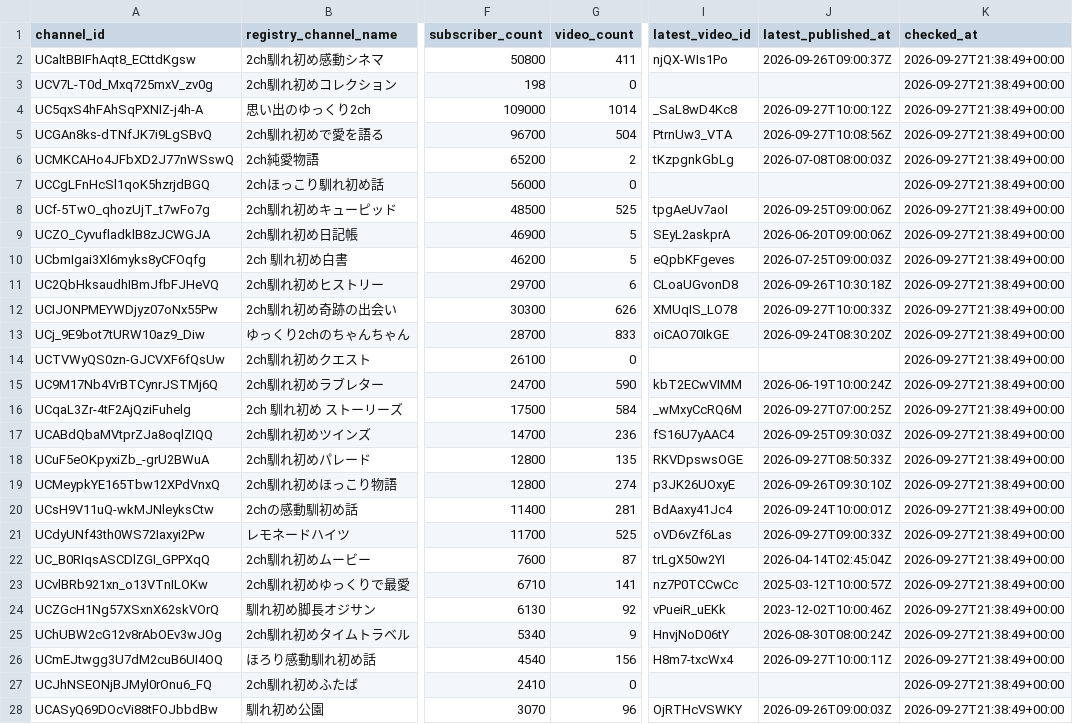
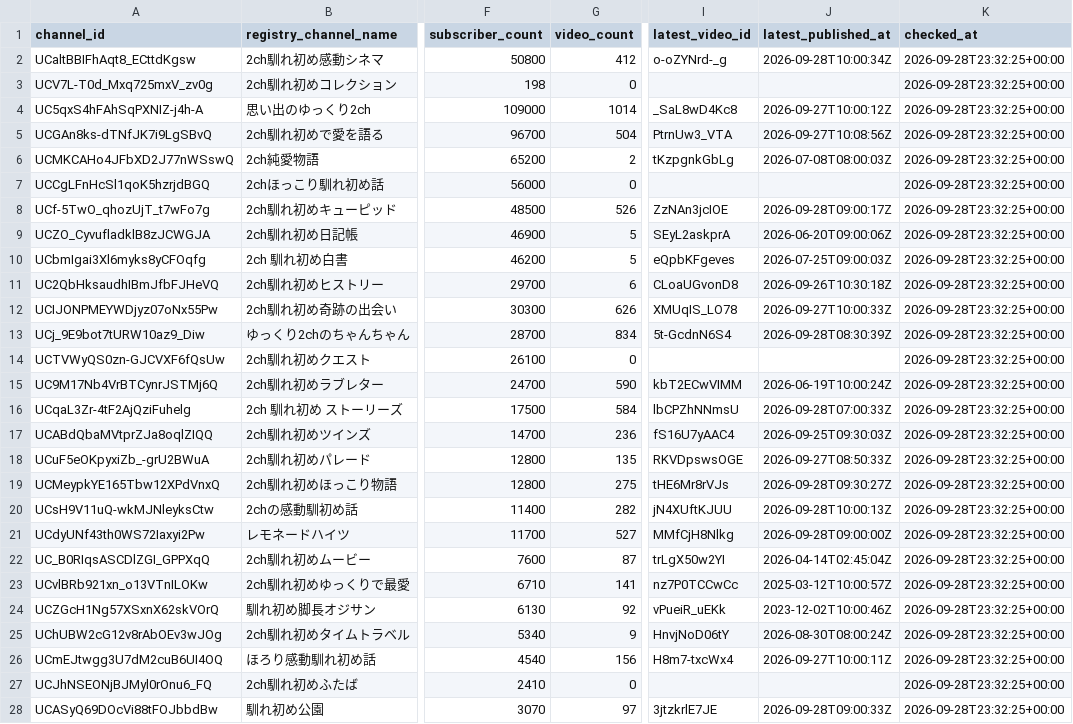
Before and after one commit to japonismy/naresome-kikaku-research, a CSV file: data_sources/youtube_channel_status.csv, drawn as a sheet; only a part is shown, gaps mark what is left out; the diff covers the shown part only; the diff names each change by its address in the sheet, - before the commit and + after, or states it on an @@ line.

```diff
--- a/data_sources/youtube_channel_status.csv
+++ b/data_sources/youtube_channel_status.csv
-G2 (video_count): 411
+G2 (video_count): 412
-I2 (latest_video_id): njQX-WIs1Po
+I2 (latest_video_id): o-oZYNrd-_g
-J2 (latest_published_at): 2026-09-26T09:00:37Z
+J2 (latest_published_at): 2026-09-28T10:00:34Z
-K2:K28 (checked_at): 2026-09-27T21:38:49+00:00
+K2:K28 (checked_at): 2026-09-28T23:32:25+00:00
-G8 (video_count): 525
+G8 (video_count): 526
-I8 (latest_video_id): tpgAeUv7aoI
+I8 (latest_video_id): ZzNAn3jcIOE
-J8 (latest_published_at): 2026-09-25T09:00:06Z
+J8 (latest_published_at): 2026-09-28T09:00:17Z
-G13 (video_count): 833
+G13 (video_count): 834
-I13 (latest_video_id): oiCAO70IkGE
+I13 (latest_video_id): 5t-GcdnN6S4
-J13 (latest_published_at): 2026-09-24T08:30:20Z
+J13 (latest_published_at): 2026-09-28T08:30:39Z
-I16 (latest_video_id): _wMxyCcRQ6M
+I16 (latest_video_id): lbCPZhNNmsU
-J16 (latest_published_at): 2026-09-27T07:00:25Z
+J16 (latest_published_at): 2026-09-28T07:00:33Z
-G19 (video_count): 274
+G19 (video_count): 275
-I19 (latest_video_id): p3JK26UOxyE
+I19 (latest_video_id): tHE6Mr8rVJs
-J19 (latest_published_at): 2026-09-26T09:30:10Z
+J19 (latest_published_at): 2026-09-28T09:30:27Z
-G20 (video_count): 281
+G20 (video_count): 282
-I20 (latest_video_id): BdAaxy41Jc4
+I20 (latest_video_id): jN4XUftKJUU
-J20 (latest_published_at): 2026-09-24T10:00:01Z
+J20 (latest_published_at): 2026-09-28T10:00:13Z
-G21 (video_count): 525
+G21 (video_count): 527
-I21 (latest_video_id): oVD6vZf6Las
+I21 (latest_video_id): MMfCjH8Nlkg
-J21 (latest_published_at): 2026-09-27T09:00:33Z
+J21 (latest_published_at): 2026-09-28T09:00:00Z
-G28 (video_count): 96
+G28 (video_count): 97
-I28 (latest_video_id): OjRTHcVSWKY
+I28 (latest_video_id): 3jtzkrlE7JE
-J28 (latest_published_at): 2026-09-26T09:00:03Z
+J28 (latest_published_at): 2026-09-28T09:00:33Z
```
Also changed, not shown: 10 edited cells elsewhere in this file, data_sources/youtube_current_stats.csv, reports/channel_scope.csv, 8 other files.
